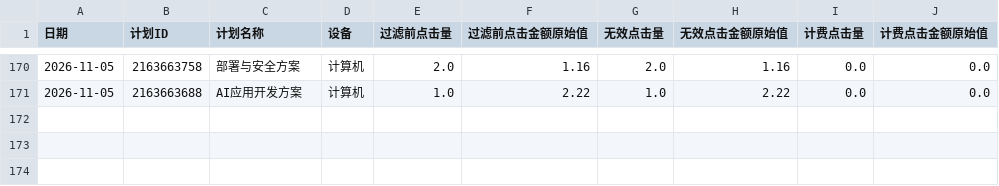
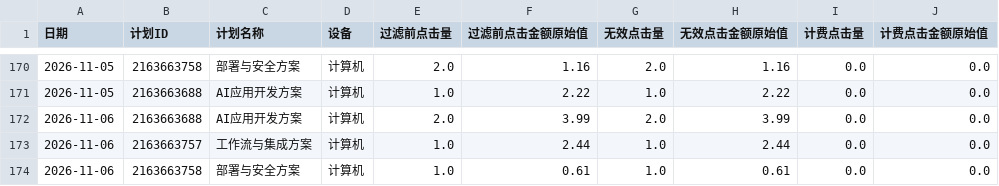
Before and after one commit to hveraus/Baidu.Ads, a CSV file: accounts/ssw/data/csv/invalid_clicks.csv, drawn as a sheet; only a part is shown, gaps mark what is left out; the diff names each change by its address in the sheet, - before the commit and + after, or states it on an @@ line.

```diff
--- a/accounts/ssw/data/csv/invalid_clicks.csv
+++ b/accounts/ssw/data/csv/invalid_clicks.csv
+row 172: 2026-11-06 | 2163663688 | AI应用开发方案 | 计算机 | 2.0 | 3.99 | 2.0 | 3.99 | 0.0 | 0.0
+row 173: 2026-11-06 | 2163663757 | 工作流与集成方案 | 计算机 | 1.0 | 2.44 | 1.0 | 2.44 | 0.0 | 0.0
+row 174: 2026-11-06 | 2163663758 | 部署与安全方案 | 计算机 | 1.0 | 0.61 | 1.0 | 0.61 | 0.0 | 0.0
```
Also changed, not shown: 18 other files.
